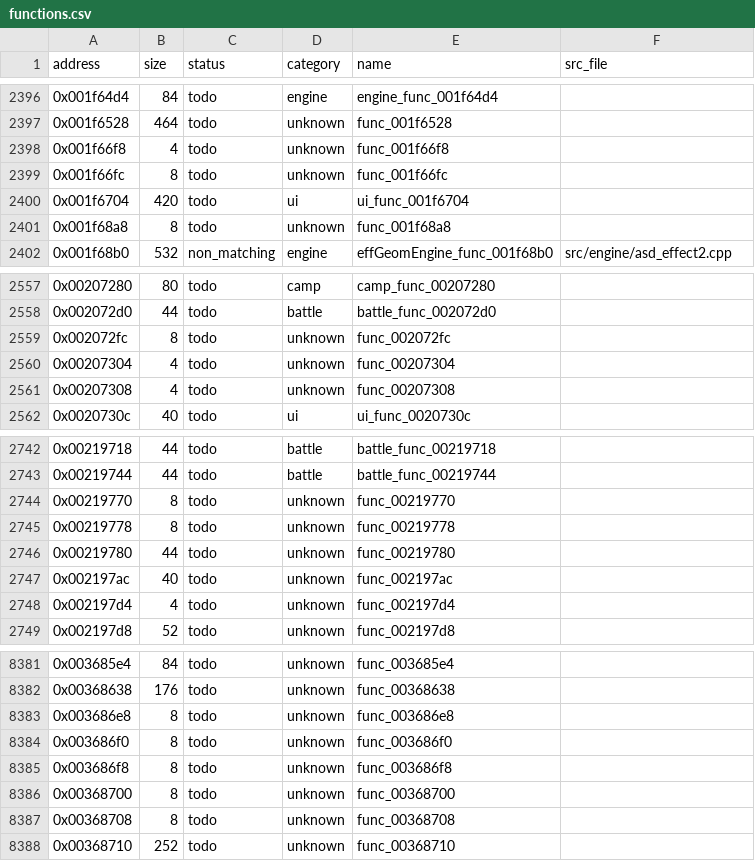
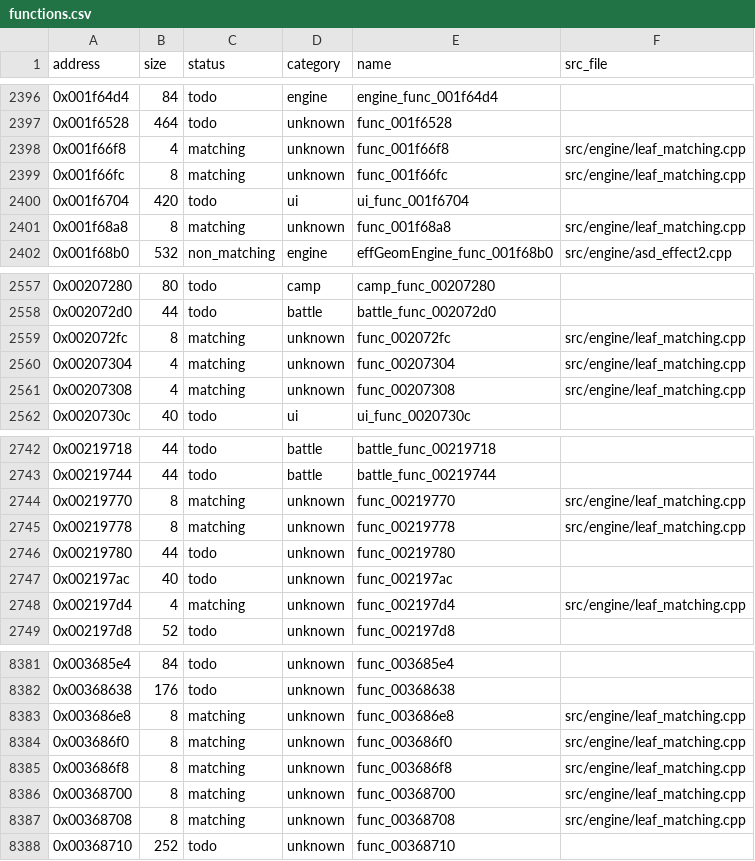
Before and after one commit to Guchdog/SMT4-decomp, a CSV file: config/functions.csv, drawn as a sheet; only a part is shown, gaps mark what is left out; the diff covers the shown part only.

Commit message:
feat(matching): add second exact leaf batch

```diff
--- a/config/functions.csv
+++ b/config/functions.csv
@@ -2397,6 +2397,6 @@ address,size,status,category,name,src_file
 0x001f6528,464,todo,unknown,func_001f6528,
-0x001f66f8,4,todo,unknown,func_001f66f8,
-0x001f66fc,8,todo,unknown,func_001f66fc,
+0x001f66f8,4,matching,unknown,func_001f66f8,src/engine/leaf_matching.cpp
+0x001f66fc,8,matching,unknown,func_001f66fc,src/engine/leaf_matching.cpp
 0x001f6704,420,todo,ui,ui_func_001f6704,
-0x001f68a8,8,todo,unknown,func_001f68a8,
+0x001f68a8,8,matching,unknown,func_001f68a8,src/engine/leaf_matching.cpp
 0x001f68b0,532,non_matching,engine,effGeomEngine_func_001f68b0,src/engine/asd_effect2.cpp
@@ -2558,5 +2558,5 @@ address,size,status,category,name,src_file
 0x002072d0,44,todo,battle,battle_func_002072d0,
-0x002072fc,8,todo,unknown,func_002072fc,
-0x00207304,4,todo,unknown,func_00207304,
-0x00207308,4,todo,unknown,func_00207308,
+0x002072fc,8,matching,unknown,func_002072fc,src/engine/leaf_matching.cpp
+0x00207304,4,matching,unknown,func_00207304,src/engine/leaf_matching.cpp
+0x00207308,4,matching,unknown,func_00207308,src/engine/leaf_matching.cpp
 0x0020730c,40,todo,ui,ui_func_0020730c,
@@ -2743,7 +2743,7 @@ address,size,status,category,name,src_file
 0x00219744,44,todo,battle,battle_func_00219744,
-0x00219770,8,todo,unknown,func_00219770,
-0x00219778,8,todo,unknown,func_00219778,
+0x00219770,8,matching,unknown,func_00219770,src/engine/leaf_matching.cpp
+0x00219778,8,matching,unknown,func_00219778,src/engine/leaf_matching.cpp
 0x00219780,44,todo,unknown,func_00219780,
 0x002197ac,40,todo,unknown,func_002197ac,
-0x002197d4,4,todo,unknown,func_002197d4,
+0x002197d4,4,matching,unknown,func_002197d4,src/engine/leaf_matching.cpp
 0x002197d8,52,todo,unknown,func_002197d8,
@@ -8382,7 +8382,7 @@ address,size,status,category,name,src_file
 0x00368638,176,todo,unknown,func_00368638,
-0x003686e8,8,todo,unknown,func_003686e8,
-0x003686f0,8,todo,unknown,func_003686f0,
-0x003686f8,8,todo,unknown,func_003686f8,
-0x00368700,8,todo,unknown,func_00368700,
-0x00368708,8,todo,unknown,func_00368708,
+0x003686e8,8,matching,unknown,func_003686e8,src/engine/leaf_matching.cpp
+0x003686f0,8,matching,unknown,func_003686f0,src/engine/leaf_matching.cpp
+0x003686f8,8,matching,unknown,func_003686f8,src/engine/leaf_matching.cpp
+0x00368700,8,matching,unknown,func_00368700,src/engine/leaf_matching.cpp
+0x00368708,8,matching,unknown,func_00368708,src/engine/leaf_matching.cpp
 0x00368710,252,todo,unknown,func_00368710,
```
Also changed, not shown: 12 edited cells elsewhere in this file, 7 other files.
